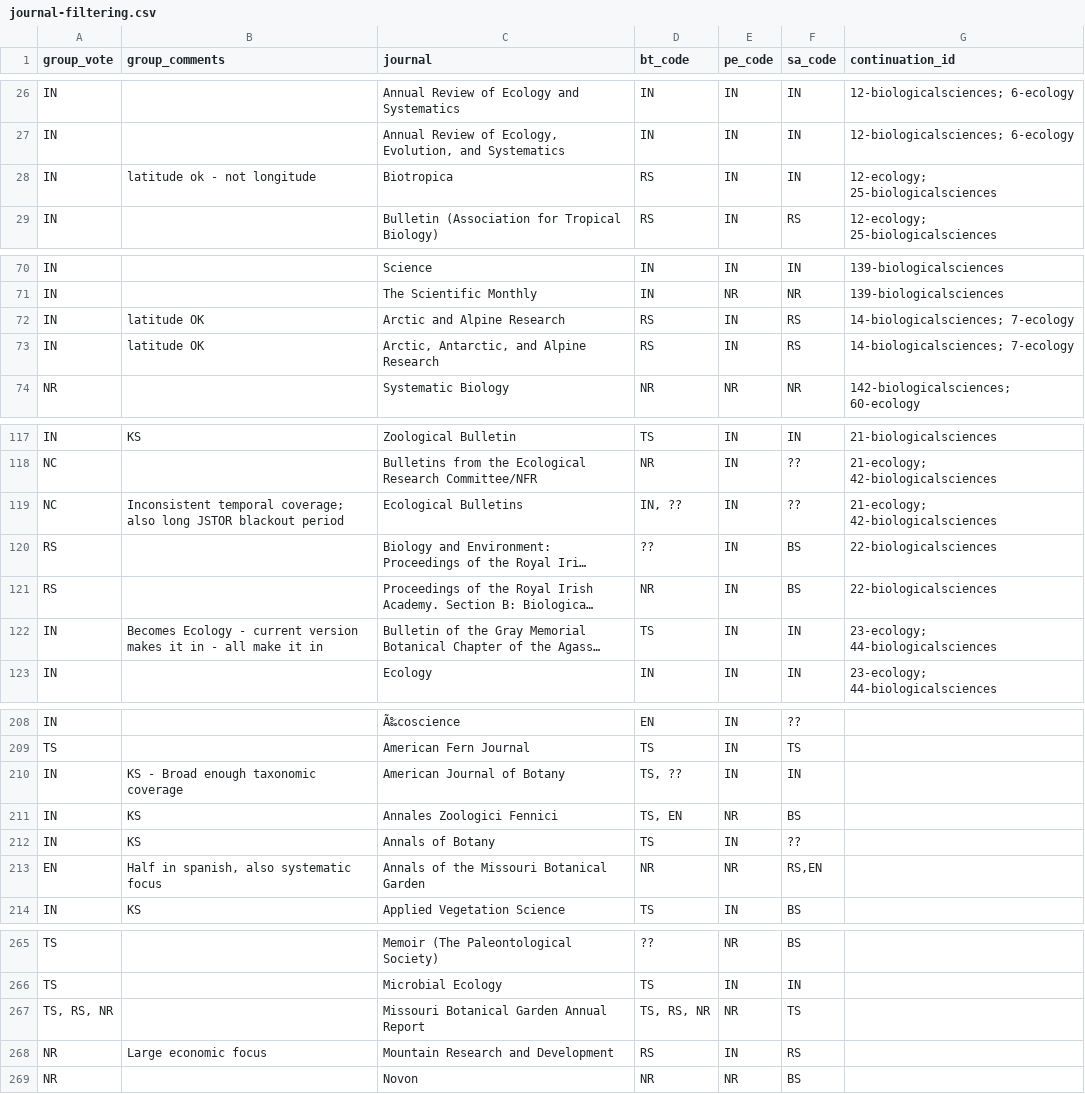
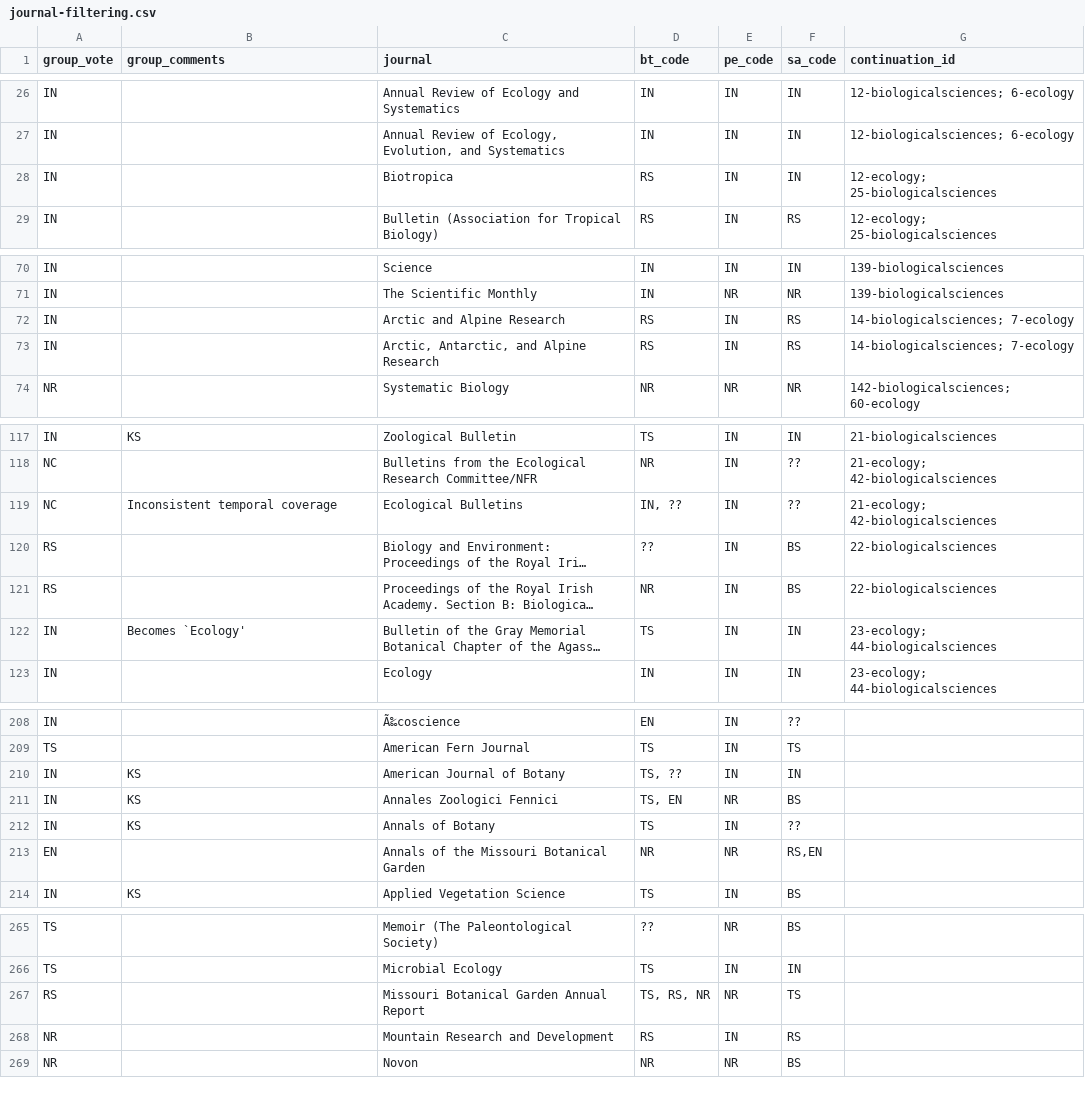
Before and after one commit to seananderson/ecology-trends, a CSV file: data/journal-filtering.csv, drawn as a sheet; only a part is shown, gaps mark what is left out; long unchanged cells end in …; the diff covers the shown part only; the diff names each change by its address in the sheet, - before the commit and + after, or states it on an @@ line.

Commit message:
Develop supplementary tables

```diff
--- a/data/journal-filtering.csv
+++ b/data/journal-filtering.csv
-B28 (group_comments): latitude ok - not longitude
+B28 (group_comments): (empty)
-B72:B73 (group_comments): latitude OK
+B72:B73 (group_comments): (empty)
-B119 (group_comments): Inconsistent temporal coverage; also long JSTOR blackout period
+B119 (group_comments): Inconsistent temporal coverage
-B122 (group_comments): Becomes Ecology - current version makes it in - all make it in
+B122 (group_comments): Becomes `Ecology'
-B210 (group_comments): KS - Broad enough taxonomic coverage
+B210 (group_comments): KS
-B213 (group_comments): Half in spanish, also systematic focus
+B213 (group_comments): (empty)
-A267 (group_vote): TS, RS, NR
+A267 (group_vote): RS
-B268 (group_comments): Large economic focus
+B268 (group_comments): (empty)
```
Also changed, not shown: 2 edited cells elsewhere in this file, 1 other file.
